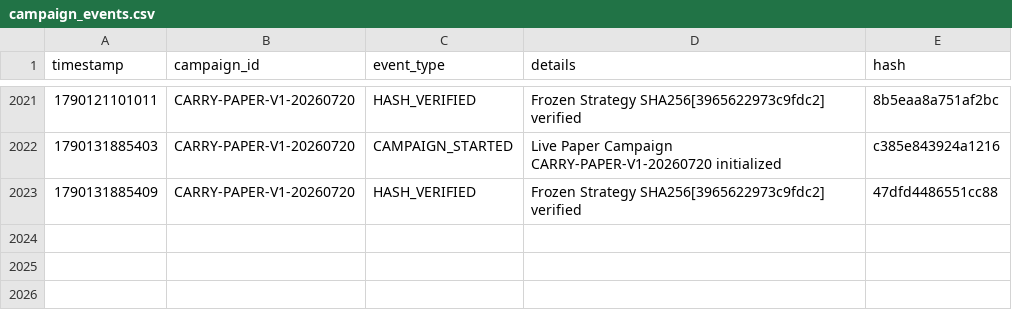
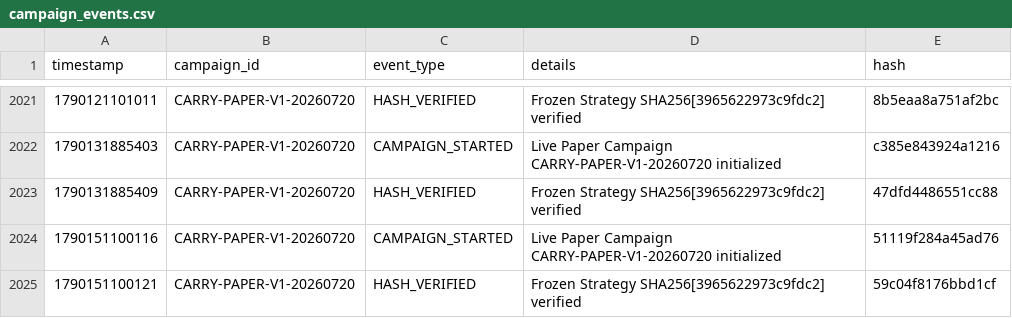
Before and after one commit to SaifAl-Sabaneh/Trading_AI_System, a CSV file: Trading_AI_System/database/campaign_events.csv, drawn as a sheet; only a part is shown, gaps mark what is left out.

```diff
--- a/Trading_AI_System/database/campaign_events.csv
+++ b/Trading_AI_System/database/campaign_events.csv
@@ -2023 +2023,3 @@ timestamp,campaign_id,event_type,details,hash
 1790131885409,CARRY-PAPER-V1-20260720,HASH_VERIFIED,Frozen Strategy SHA256[3965622973c9fdc2] verified,47dfd4486551cc88
+1790151100116,CARRY-PAPER-V1-20260720,CAMPAIGN_STARTED,Live Paper Campaign CARRY-PAPER-V1-20260720 initialized,51119f284a45ad76
+1790151100121,CARRY-PAPER-V1-20260720,HASH_VERIFIED,Frozen Strategy SHA256[3965622973c9fdc2] verified,59c04f8176bbd1cf
```
Also changed, not shown: 1 other file.
